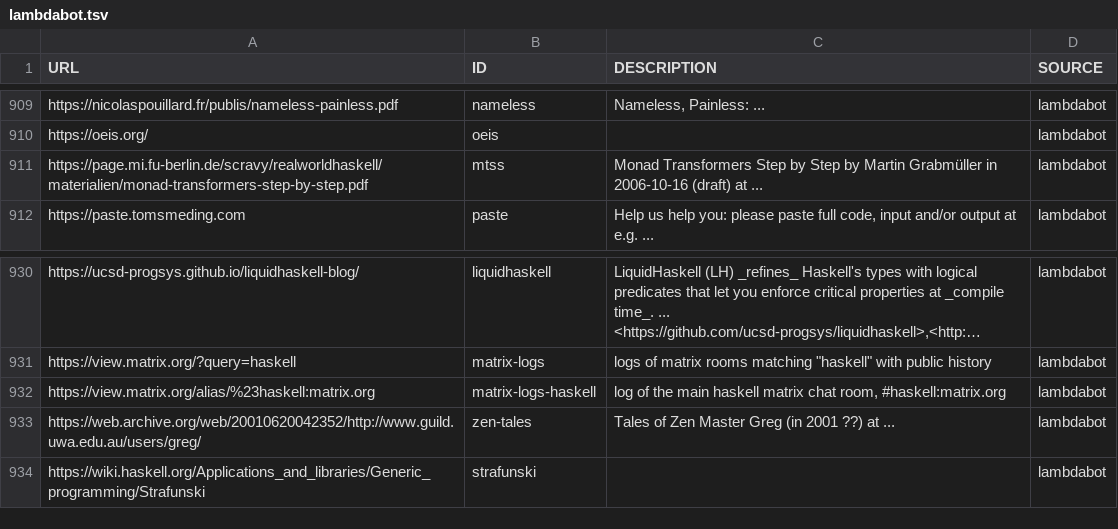
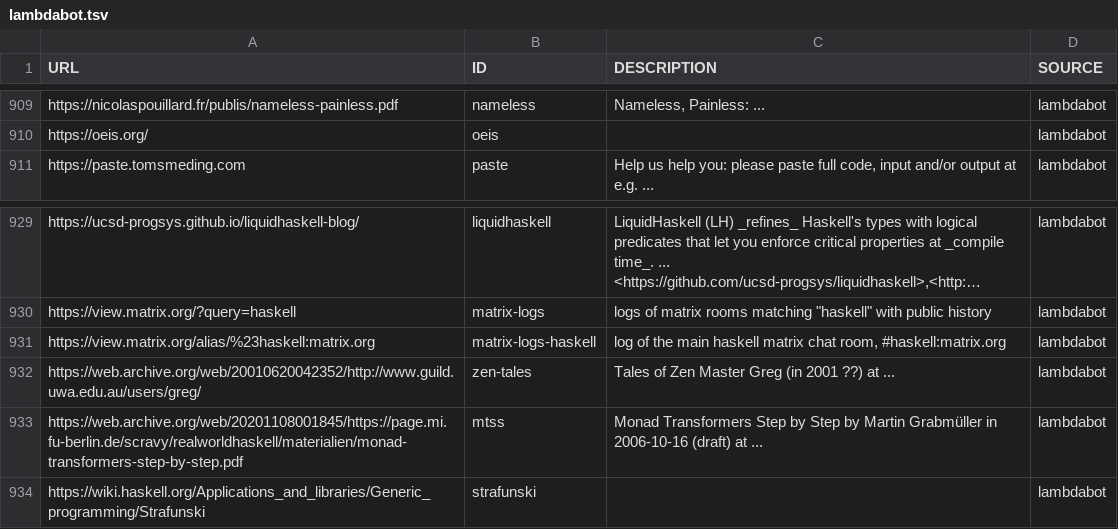
Before and after one commit to simonmichael/haskell-links-data, a TSV file: lambdabot.tsv, drawn as a sheet; only a part is shown, gaps mark what is left out; long unchanged cells end in …; removed rows and columns are numbered as before the commit, all else as after; the diff names each change by its address in the sheet, - before the commit and + after, or states it on an @@ line.

Commit message:
update lambdabot

```diff
--- a/lambdabot.tsv
+++ b/lambdabot.tsv
-row 911: https://page.mi.fu-berlin.de/scravy/realworldhaskell/materialien/monad-transformers-step-by-step.pdf | mtss | Monad Transformers Step by Step by Martin Grabmüller in 2006-10-16 (draft) at ... | lambdabot
+row 933: https://web.archive.org/web/20201108001845/https://page.mi.fu-berlin.de/scravy/realworldhaskell/materialien/monad-transformers-step-by-step.pdf | mtss | Monad Transformers Step by Step by Martin Grabmüller in 2006-10-16 (draft) at ... | lambdabot
```
